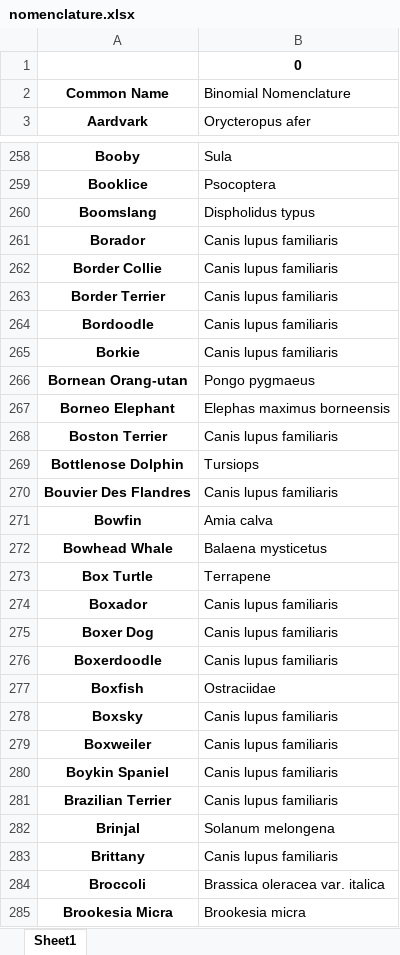
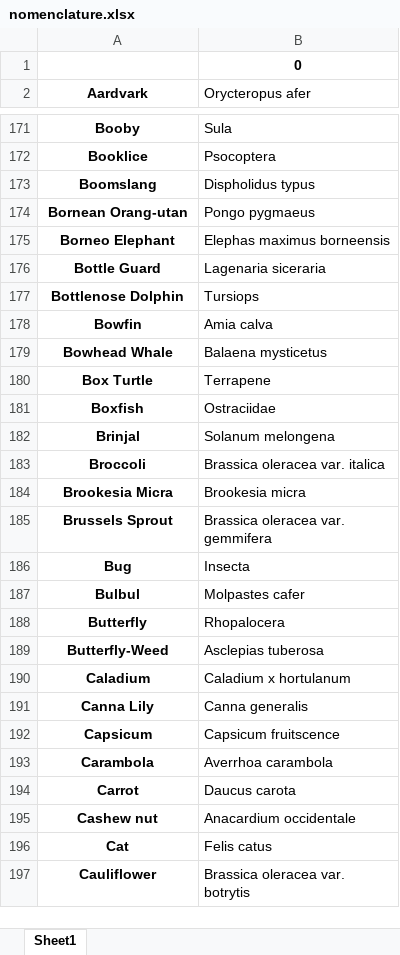
Before and after one commit to Hat1412/Binomial-Nomenclature, an Excel workbook: nomenclature.xlsx, sheet Sheet1, drawn as a sheet; only a part is shown, gaps mark what is left out; the shorter side is filled out with more unchanged rows; values as stored, in another font and other column widths than the file's, no borders; removed rows and columns are numbered as before the commit, all else as after; the diff covers the shown part only; the diff names each change by its address in the sheet, - before the commit and + after, or states it on an @@ line.

```diff
--- a/nomenclature.xlsx (sheet Sheet1)
+++ b/nomenclature.xlsx (sheet Sheet1)
-row 2: Common Name | Binomial Nomenclature
-row 261: Borador | Canis lupus familiaris
-row 262: Border Collie | Canis lupus familiaris
-row 263: Border Terrier | Canis lupus familiaris
-row 264: Bordoodle | Canis lupus familiaris
-row 265: Borkie | Canis lupus familiaris
-row 268: Boston Terrier | Canis lupus familiaris
+row 176: Bottle Guard | Lagenaria siceraria
-row 270: Bouvier Des Flandres | Canis lupus familiaris
-row 274: Boxador | Canis lupus familiaris
-row 275: Boxer Dog | Canis lupus familiaris
-row 276: Boxerdoodle | Canis lupus familiaris
-row 278: Boxsky | Canis lupus familiaris
-row 279: Boxweiler | Canis lupus familiaris
-row 280: Boykin Spaniel | Canis lupus familiaris
-row 281: Brazilian Terrier | Canis lupus familiaris
-row 283: Brittany | Canis lupus familiaris
```
Also changed, not shown: 3 added rows, 138 removed rows and 1 edited cell elsewhere in this sheet, 2 other files.
